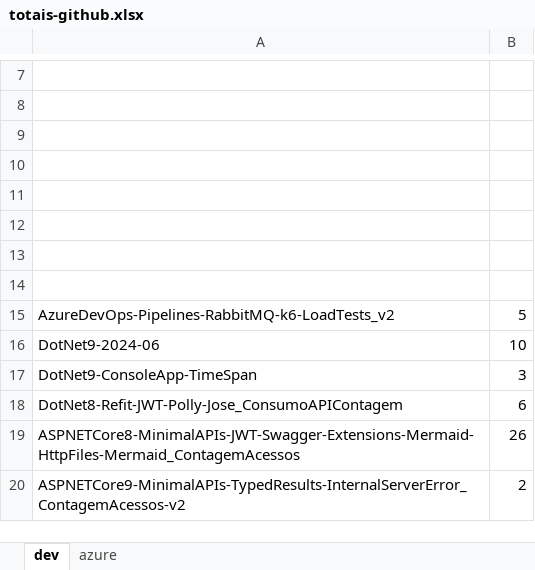
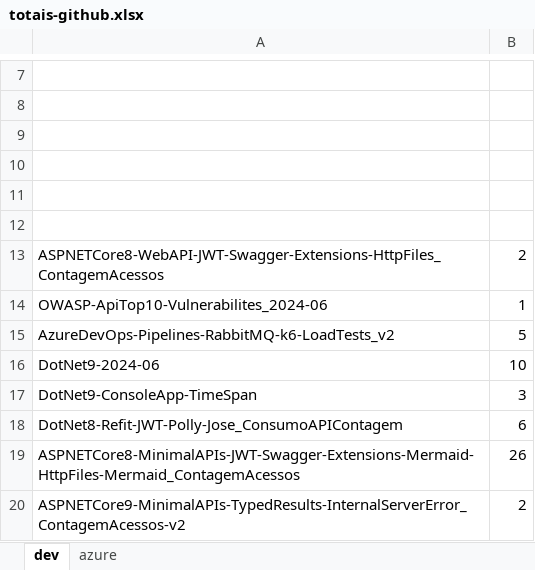
Before and after one commit to renatogroffe/MVP_2024-2025, an Excel workbook: totais-github.xlsx, sheet dev, drawn as a sheet; only a part is shown, gaps mark what is left out; values as stored, in another font and other column widths than the file's, no borders; the diff names each change by its address in the sheet, - before the commit and + after, or states it on an @@ line.

Commit message:
Ajustes

```diff
--- a/totais-github.xlsx (sheet dev)
+++ b/totais-github.xlsx (sheet dev)
-row 13: (empty)
+row 13: ASPNETCore8-WebAPI-JWT-Swagger-Extensions-HttpFiles_ContagemAcessos | 2
-row 14: (empty)
+row 14: OWASP-ApiTop10-Vulnerabilites_2024-06 | 1
```
